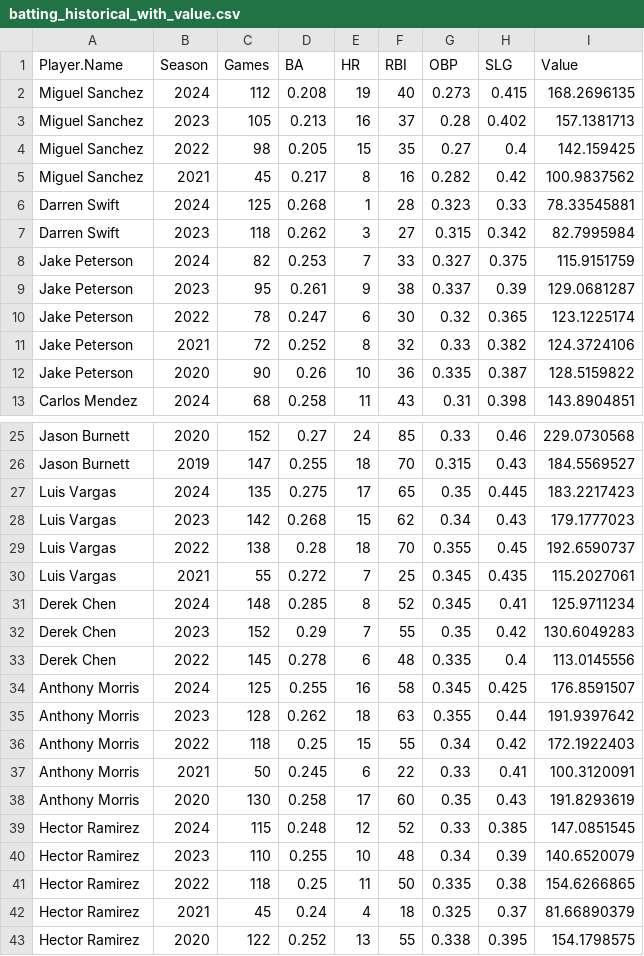
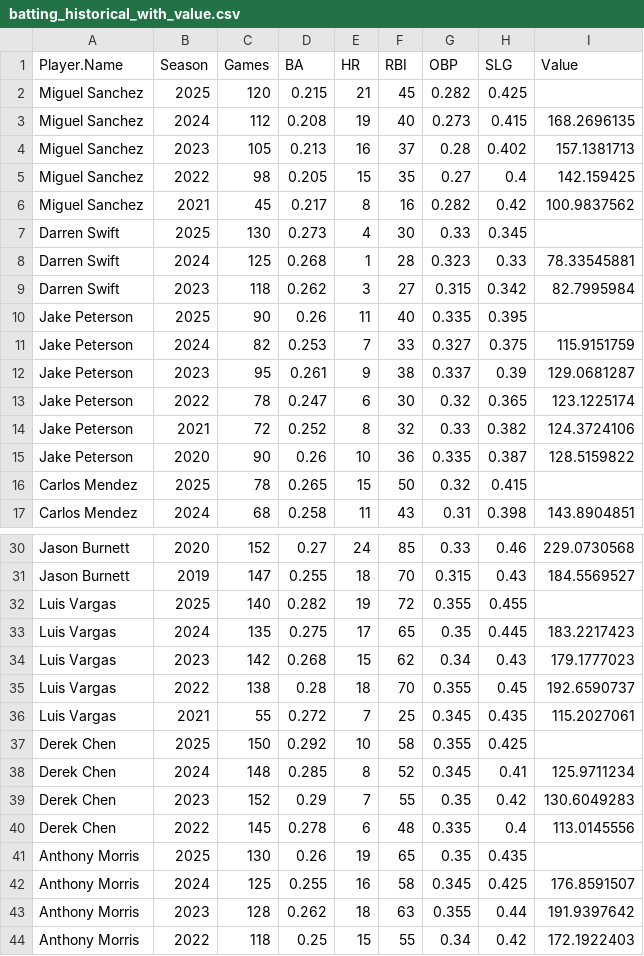
Before and after one commit to defense031/MA206, a CSV file: batting_historical_with_value.csv, drawn as a sheet; only a part is shown, gaps mark what is left out; the shorter side is filled out with more unchanged rows; the diff covers the shown part only.

Commit message:
Add files via upload

```diff
--- a/batting_historical_with_value.csv
+++ b/batting_historical_with_value.csv
@@ -1,2 +1,3 @@
 Player.Name,Season,Games,BA,HR,RBI,OBP,SLG,Value
+Miguel Sanchez,2025,120,0.215,21,45,0.282,0.425,
 Miguel Sanchez,2024,112,0.208,19,40,0.273,0.415,168.2696135
@@ -5,4 +6,6 @@ Miguel Sanchez,2022,98,0.205,15,35,0.27,0.4,142.159425
 Miguel Sanchez,2021,45,0.217,8,16,0.282,0.42,100.9837562
+Darren Swift,2025,130,0.273,4,30,0.33,0.345,
 Darren Swift,2024,125,0.268,1,28,0.323,0.33,78.33545881
 Darren Swift,2023,118,0.262,3,27,0.315,0.342,82.7995984
+Jake Peterson,2025,90,0.26,11,40,0.335,0.395,
 Jake Peterson,2024,82,0.253,7,33,0.327,0.375,115.9151759
@@ -12,2 +15,3 @@ Jake Peterson,2021,72,0.252,8,32,0.33,0.382,124.3724106
 Jake Peterson,2020,90,0.26,10,36,0.335,0.387,128.5159822
+Carlos Mendez,2025,78,0.265,15,50,0.32,0.415,
 Carlos Mendez,2024,68,0.258,11,43,0.31,0.398,143.8904851
@@ -26,2 +31,3 @@ Jason Burnett,2020,152,0.27,24,85,0.33,0.46,229.0730568
 Jason Burnett,2019,147,0.255,18,70,0.315,0.43,184.5569527
+Luis Vargas,2025,140,0.282,19,72,0.355,0.455,
 Luis Vargas,2024,135,0.275,17,65,0.35,0.445,183.2217423
@@ -30,2 +36,3 @@ Luis Vargas,2022,138,0.28,18,70,0.355,0.45,192.6590737
 Luis Vargas,2021,55,0.272,7,25,0.345,0.435,115.2027061
+Derek Chen,2025,150,0.292,10,58,0.355,0.425,
 Derek Chen,2024,148,0.285,8,52,0.345,0.41,125.9711234
@@ -33,2 +40,3 @@ Derek Chen,2023,152,0.29,7,55,0.35,0.42,130.6049283
 Derek Chen,2022,145,0.278,6,48,0.335,0.4,113.0145556
+Anthony Morris,2025,130,0.26,19,65,0.35,0.435,
 Anthony Morris,2024,125,0.255,16,58,0.345,0.425,176.8591507
```
Also changed, not shown: 17 added rows elsewhere in this file.
